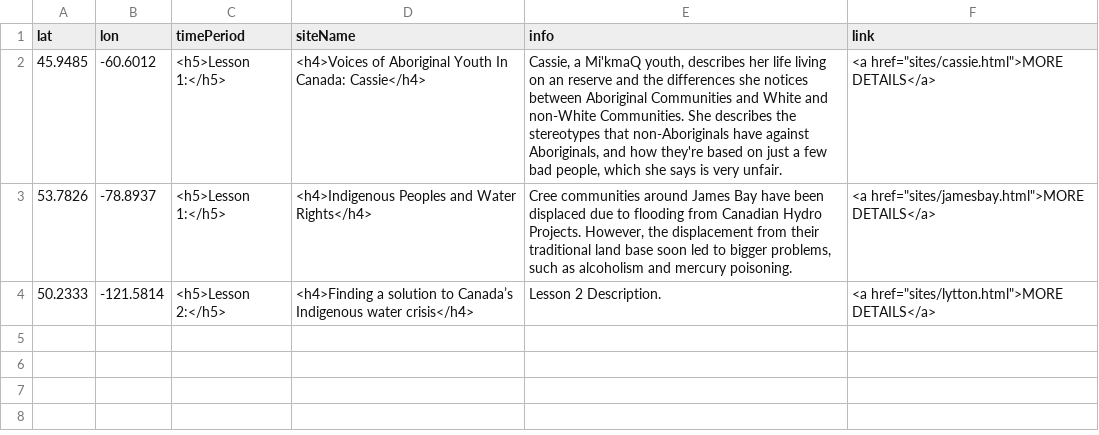
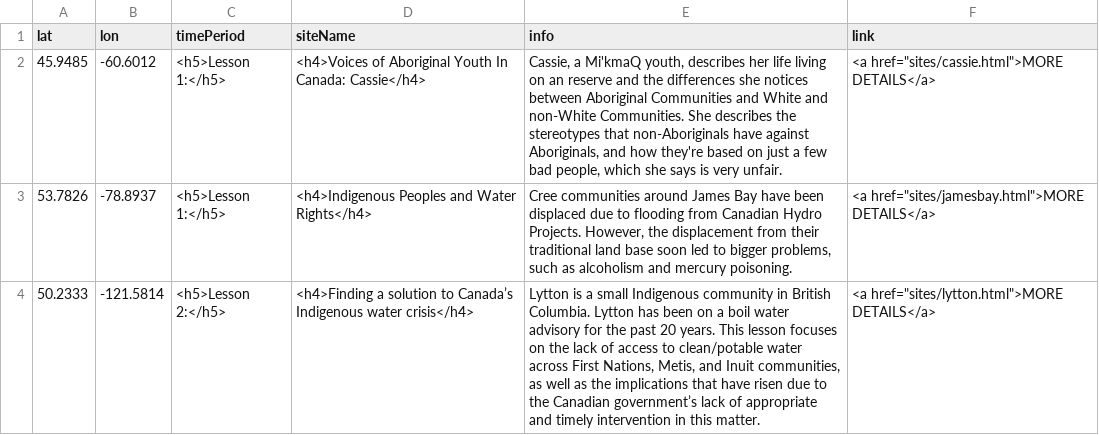
Before and after one commit to smol023/FNMI, a CSV file: sites/aa-sites-popup.csv, drawn as a sheet.

Commit message:
Update aa-sites-popup.csv

```diff
--- a/sites/aa-sites-popup.csv
+++ b/sites/aa-sites-popup.csv
@@ -3,2 +3,2 @@ lat,lon,timePeriod,siteName,info,link
 53.7826, -78.8937,<h5>Lesson 1:</h5>,<h4>Indigenous Peoples and Water Rights</h4>,"Cree communities around James Bay have been displaced due to flooding from Canadian Hydro Projects. However, the displacement from their traditional land base soon led to bigger problems, such as alcoholism and mercury poisoning.",<a href="sites/jamesbay.html">MORE DETAILS</a>
-50.2333, -121.5814,<h5>Lesson 2:</h5>,<h4>Finding a solution to Canada’s Indigenous water crisis</h4>,"Lesson 2 Description.",<a href="sites/lytton.html">MORE DETAILS</a>
+50.2333, -121.5814,<h5>Lesson 2:</h5>,<h4>Finding a solution to Canada’s Indigenous water crisis</h4>,"Lytton is a small Indigenous community in British Columbia. Lytton has been on a boil water advisory for the past 20 years. This lesson focuses on the lack of access to clean/potable water across First Nations, Metis, and Inuit communities, as well as the implications that have risen due to the Canadian government’s lack of appropriate and timely intervention in this matter.",<a href="sites/lytton.html">MORE DETAILS</a>
```
